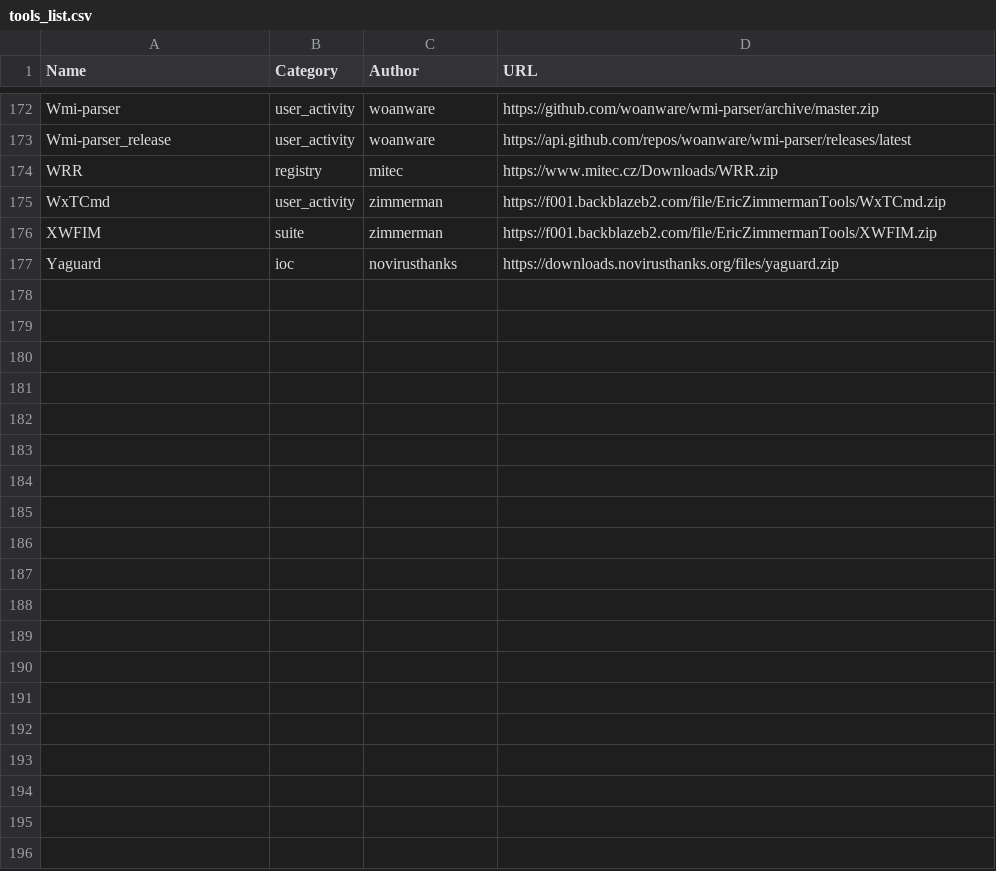
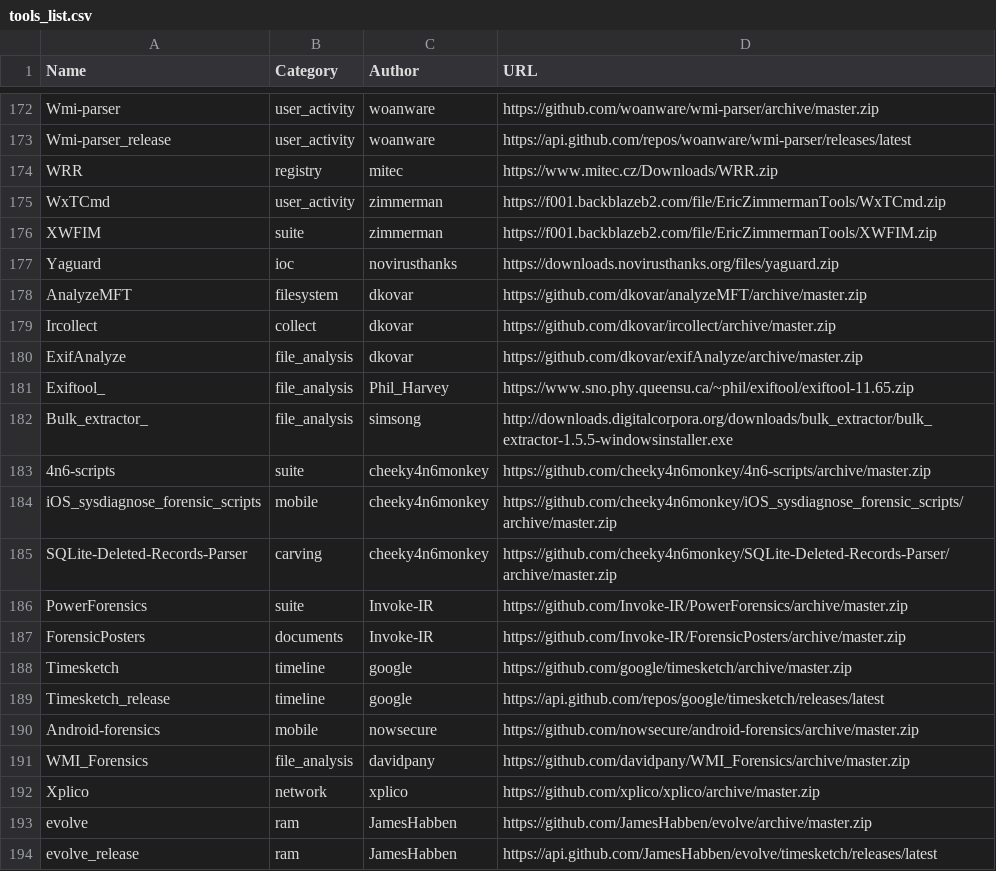
Before and after one commit to Thierry-FR/DL-Tools, a CSV file: tools_list.csv, drawn as a sheet; only a part is shown, gaps mark what is left out.

Commit message:
Update tools_list

```diff
--- a/tools_list.csv
+++ b/tools_list.csv
@@ -177 +177,18 @@ XWFIM;suite;zimmerman;https://f001.backblazeb2.com/file/EricZimmermanTools/XWFIM
 Yaguard;ioc;novirusthanks;https://downloads.novirusthanks.org/files/yaguard.zip
+AnalyzeMFT;filesystem;dkovar;https://github.com/dkovar/analyzeMFT/archive/master.zip
+Ircollect;collect;dkovar;https://github.com/dkovar/ircollect/archive/master.zip
+ExifAnalyze;file_analysis;dkovar;https://github.com/dkovar/exifAnalyze/archive/master.zip
+Exiftool_;file_analysis;Phil_Harvey;https://www.sno.phy.queensu.ca/~phil/exiftool/exiftool-11.65.zip
+Bulk_extractor_;file_analysis;simsong;http://downloads.digitalcorpora.org/downloads/bulk_extractor/bulk_extractor-1.5.5-windowsinstaller.exe
+4n6-scripts;suite;cheeky4n6monkey;https://github.com/cheeky4n6monkey/4n6-scripts/archive/master.zip
+iOS_sysdiagnose_forensic_scripts;mobile;cheeky4n6monkey;https://github.com/cheeky4n6monkey/iOS_sysdiagnose_forensic_scripts/archive/master.zip
+SQLite-Deleted-Records-Parser;carving;cheeky4n6monkey;https://github.com/cheeky4n6monkey/SQLite-Deleted-Records-Parser/archive/master.zip
+PowerForensics;suite;Invoke-IR;https://github.com/Invoke-IR/PowerForensics/archive/master.zip
+ForensicPosters;documents;Invoke-IR;https://github.com/Invoke-IR/ForensicPosters/archive/master.zip
+Timesketch;timeline;google;https://github.com/google/timesketch/archive/master.zip
+Timesketch_release;timeline;google;https://api.github.com/repos/google/timesketch/releases/latest
+Android-forensics;mobile;nowsecure;https://github.com/nowsecure/android-forensics/archive/master.zip
+WMI_Forensics;file_analysis;davidpany;https://github.com/davidpany/WMI_Forensics/archive/master.zip
+Xplico;network;xplico;https://github.com/xplico/xplico/archive/master.zip
+evolve;ram;JamesHabben;https://github.com/JamesHabben/evolve/archive/master.zip
+evolve_release;ram;JamesHabben;https://api.github.com/JamesHabben/evolve/timesketch/releases/latest
```
